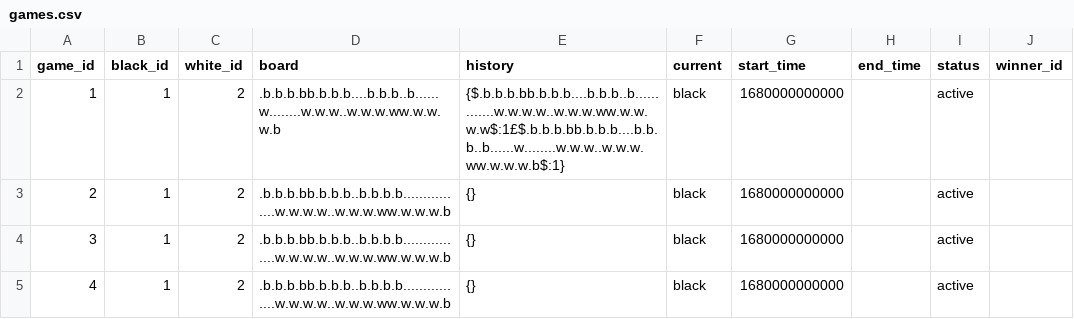
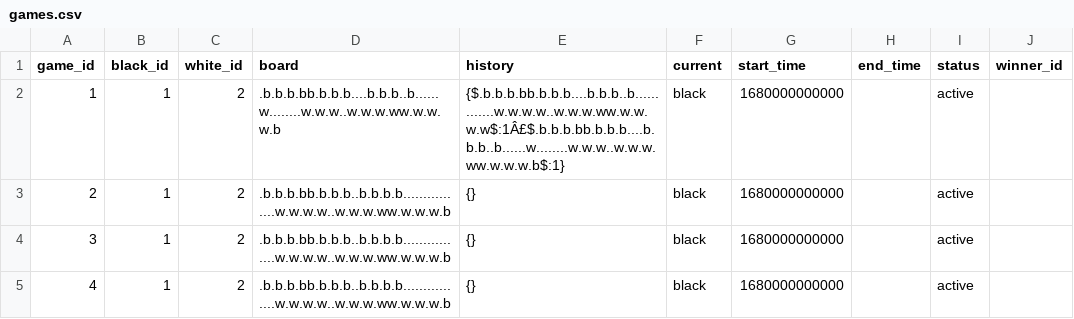
Before and after one commit to ivauol/game-night, a CSV file: ktor-sample/src/main/resources/data/games.csv (was ktor-sample/src/main/resources/templates/games.csv), drawn as a sheet.

```diff
--- a/ktor-sample/src/main/resources/templates/games.csv
+++ b/ktor-sample/src/main/resources/data/games.csv
@@ -1,3 +1,3 @@
 game_id,black_id,white_id,board,history,current,start_time,end_time,status,winner_id
-1,1,2,.b.b.b.bb.b.b.b....b.b.b..b......w........w.w.w..w.w.w.ww.w.w.w.b,{$.b.b.b.bb.b.b.b....b.b.b..b.............w.w.w.w..w.w.w.ww.w.w.w.w$:1£$.b.b.b.bb.b.b.b....b.b.b..b......w........w.w.w..w.w.w.ww.w.w.w.b$:1},black,1680000000000,,active,
+1,1,2,.b.b.b.bb.b.b.b....b.b.b..b......w........w.w.w..w.w.w.ww.w.w.w.b,{$.b.b.b.bb.b.b.b....b.b.b..b.............w.w.w.w..w.w.w.ww.w.w.w.w$:1Â£$.b.b.b.bb.b.b.b....b.b.b..b......w........w.w.w..w.w.w.ww.w.w.w.b$:1},black,1680000000000,,active,
 2,1,2,.b.b.b.bb.b.b.b..b.b.b.b................w.w.w.w..w.w.w.ww.w.w.w.b,{},black,1680000000000,,active,
```
Also changed, not shown: 16 other files.
